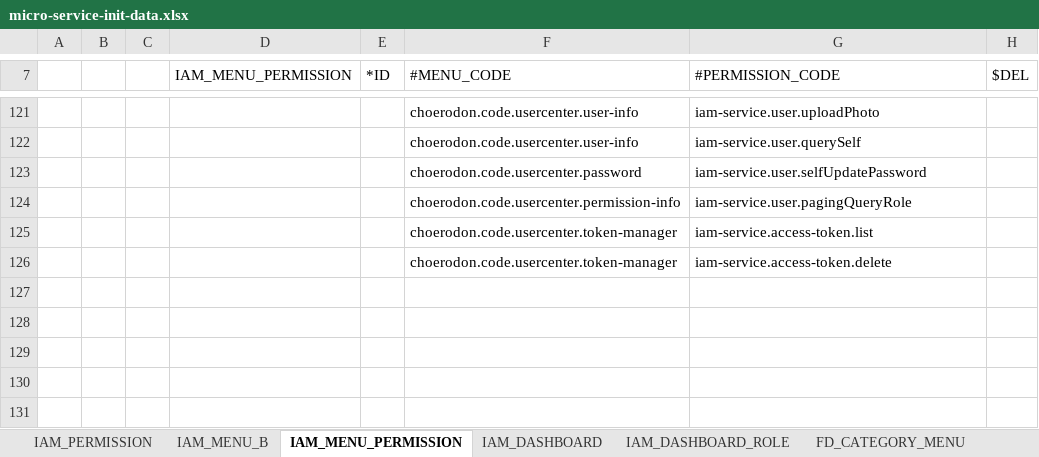
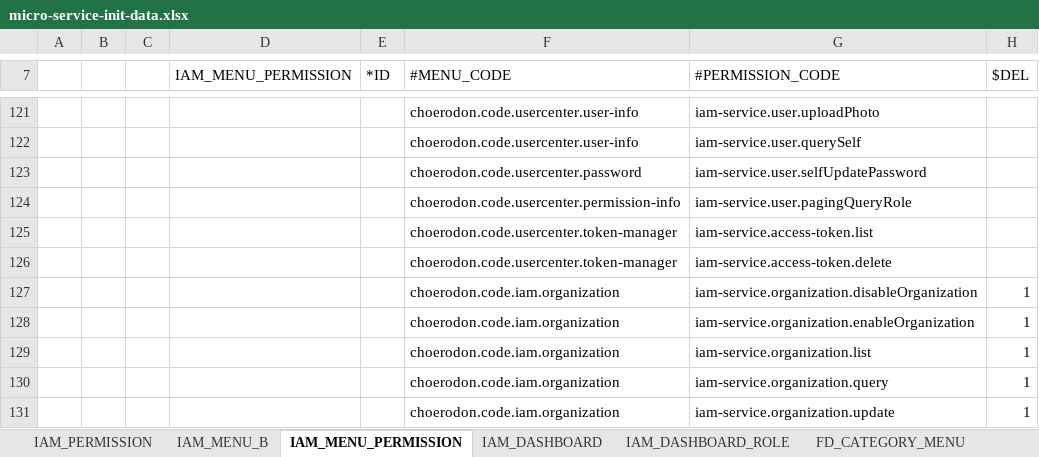
Before and after one commit to choerodon/iam-service, an Excel workbook: src/main/resources/script/front/micro-service-init-data.xlsx, sheet IAM_MENU_PERMISSION, drawn as a sheet; only a part is shown, gaps mark what is left out; values as stored, in another font and other column widths than the file's, no borders; the diff names each change by its address in the sheet, - before the commit and + after, or states it on an @@ line.

```diff
--- a/src/main/resources/script/front/micro-service-init-data.xlsx (sheet IAM_MENU_PERMISSION)
+++ b/src/main/resources/script/front/micro-service-init-data.xlsx (sheet IAM_MENU_PERMISSION)
+row 127:  |  |  |  |  | choerodon.code.iam.organization | iam-service.organization.disableOrganization | 1
+row 128:  |  |  |  |  | choerodon.code.iam.organization | iam-service.organization.enableOrganization | 1
+row 129:  |  |  |  |  | choerodon.code.iam.organization | iam-service.organization.list | 1
+row 130:  |  |  |  |  | choerodon.code.iam.organization | iam-service.organization.query | 1
+row 131:  |  |  |  |  | choerodon.code.iam.organization | iam-service.organization.update | 1
```
Also changed, not shown: sheet IAM_MENU_B, sheet IAM_PERMISSION.
